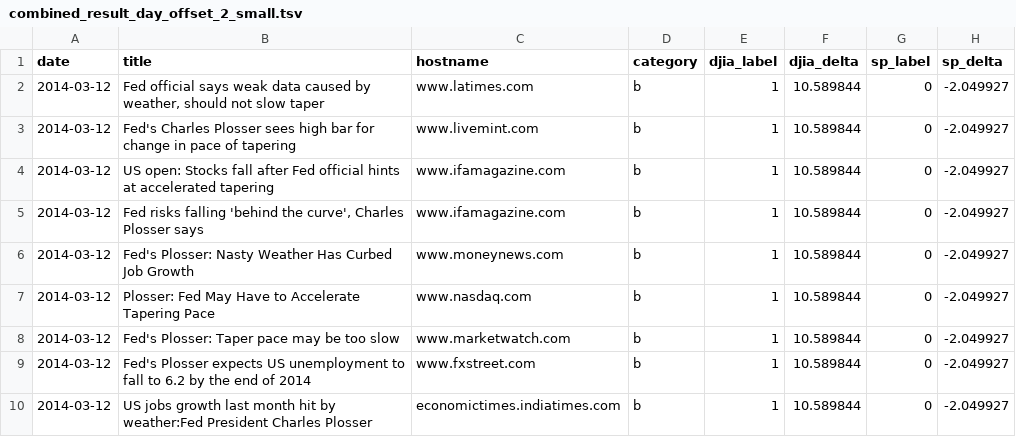
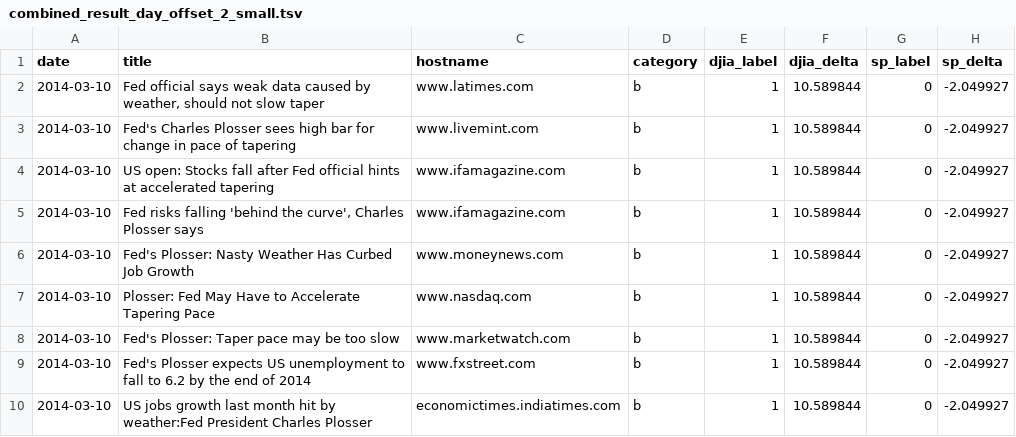
Before and after one commit to jamesliao2016/cs230, a TSV file: data/combined_result_day_offset_2_small.tsv, drawn as a sheet.

```diff
--- a/data/combined_result_day_offset_2_small.tsv
+++ b/data/combined_result_day_offset_2_small.tsv
@@ -1,10 +1,10 @@
 date	title	hostname	category	djia_label	djia_delta	sp_label	sp_delta
-2014-03-12	Fed official says weak data caused by weather, should not slow taper	www.latimes.com	b	1	10.589844	0	-2.049927
-2014-03-12	Fed's Charles Plosser sees high bar for change in pace of tapering	www.livemint.com	b	1	10.589844	0	-2.049927
-2014-03-12	US open: Stocks fall after Fed official hints at accelerated tapering	www.ifamagazine.com	b	1	10.589844	0	-2.049927
-2014-03-12	Fed risks falling 'behind the curve', Charles Plosser says	www.ifamagazine.com	b	1	10.589844	0	-2.049927
-2014-03-12	Fed's Plosser: Nasty Weather Has Curbed Job Growth	www.moneynews.com	b	1	10.589844	0	-2.049927
-2014-03-12	Plosser: Fed May Have to Accelerate Tapering Pace	www.nasdaq.com	b	1	10.589844	0	-2.049927
-2014-03-12	Fed's Plosser: Taper pace may be too slow	www.marketwatch.com	b	1	10.589844	0	-2.049927
-2014-03-12	Fed's Plosser expects US unemployment to fall to 6.2 by the end of 2014	www.fxstreet.com	b	1	10.589844	0	-2.049927
-2014-03-12	US jobs growth last month hit by weather:Fed President Charles Plosser	economictimes.indiatimes.com	b	1	10.589844	0	-2.049927
+2014-03-10	Fed official says weak data caused by weather, should not slow taper	www.latimes.com	b	1	10.589844	0	-2.049927
+2014-03-10	Fed's Charles Plosser sees high bar for change in pace of tapering	www.livemint.com	b	1	10.589844	0	-2.049927
+2014-03-10	US open: Stocks fall after Fed official hints at accelerated tapering	www.ifamagazine.com	b	1	10.589844	0	-2.049927
+2014-03-10	Fed risks falling 'behind the curve', Charles Plosser says	www.ifamagazine.com	b	1	10.589844	0	-2.049927
+2014-03-10	Fed's Plosser: Nasty Weather Has Curbed Job Growth	www.moneynews.com	b	1	10.589844	0	-2.049927
+2014-03-10	Plosser: Fed May Have to Accelerate Tapering Pace	www.nasdaq.com	b	1	10.589844	0	-2.049927
+2014-03-10	Fed's Plosser: Taper pace may be too slow	www.marketwatch.com	b	1	10.589844	0	-2.049927
+2014-03-10	Fed's Plosser expects US unemployment to fall to 6.2 by the end of 2014	www.fxstreet.com	b	1	10.589844	0	-2.049927
+2014-03-10	US jobs growth last month hit by weather:Fed President Charles Plosser	economictimes.indiatimes.com	b	1	10.589844	0	-2.049927
```
Also changed, not shown: 1 other file.
